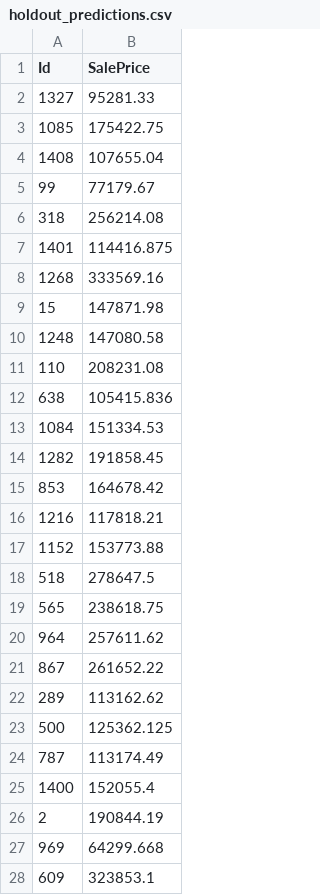
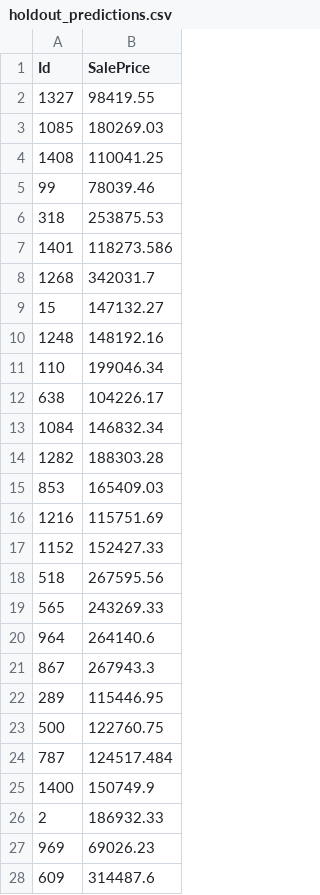
Before and after one commit to jlope384/Proyecto-01-DL, a CSV file: data/holdout_predictions.csv, drawn as a sheet; only a part is shown; the diff covers the shown part only.

```diff
--- a/data/holdout_predictions.csv
+++ b/data/holdout_predictions.csv
@@ -1,28 +1,28 @@
 Id,SalePrice
-1327,95281.33
-1085,175422.75
-1408,107655.04
-99,77179.67
-318,256214.08
-1401,114416.875
-1268,333569.16
-15,147871.98
-1248,147080.58
-110,208231.08
-638,105415.836
-1084,151334.53
-1282,191858.45
-853,164678.42
-1216,117818.21
-1152,153773.88
-518,278647.5
-565,238618.75
-964,257611.62
-867,261652.22
-289,113162.62
-500,125362.125
-787,113174.49
-1400,152055.4
-2,190844.19
-969,64299.668
-609,323853.1
+1327,98419.55
+1085,180269.03
+1408,110041.25
+99,78039.46
+318,253875.53
+1401,118273.586
+1268,342031.7
+15,147132.27
+1248,148192.16
+110,199046.34
+638,104226.17
+1084,146832.34
+1282,188303.28
+853,165409.03
+1216,115751.69
+1152,152427.33
+518,267595.56
+565,243269.33
+964,264140.6
+867,267943.3
+289,115446.95
+500,122760.75
+787,124517.484
+1400,150749.9
+2,186932.33
+969,69026.23
+609,314487.6
```
Also changed, not shown: 148 edited cells elsewhere in this file, experiments/experiments_log.csv, 12 other files.
